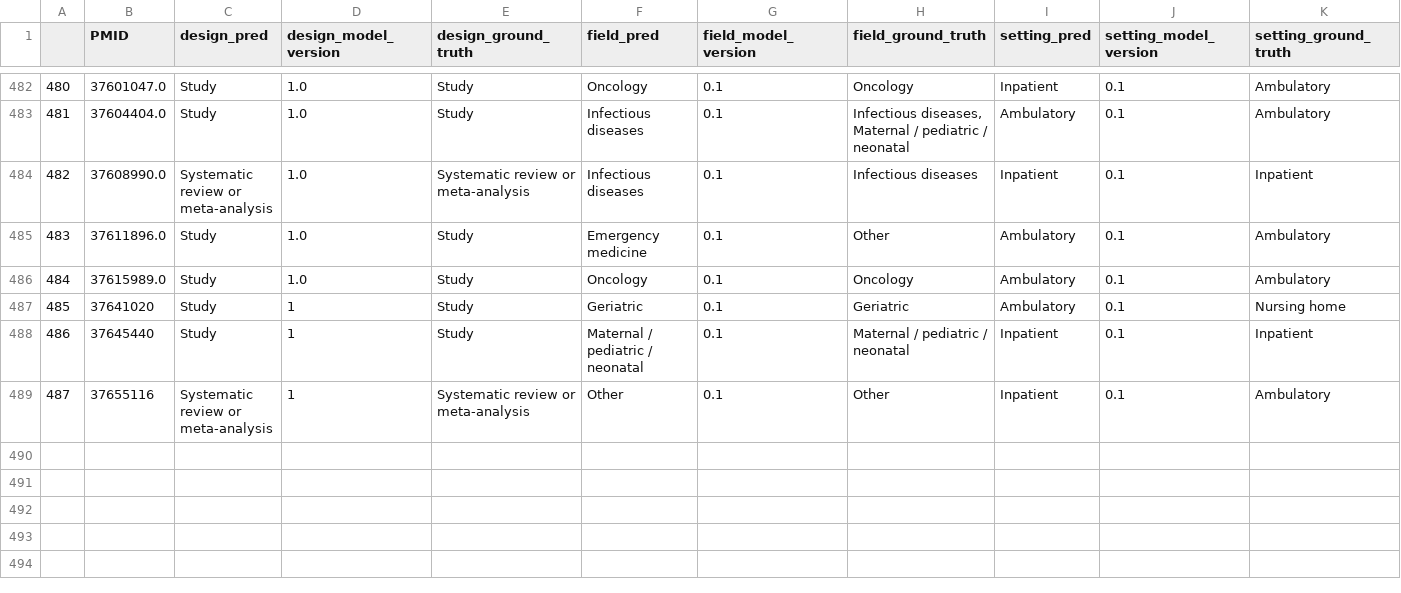
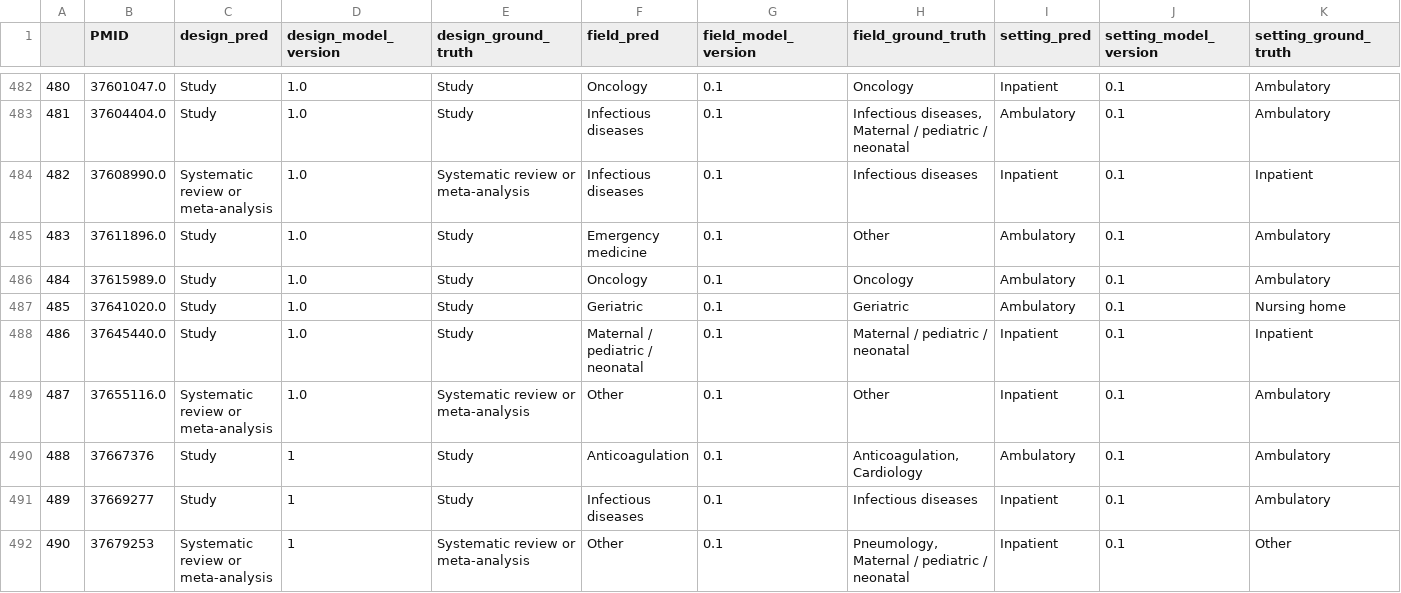
Before and after one commit to urppchusj/impactpharmacie, a CSV file: data/second_gen/predictions.csv, drawn as a sheet; only a part is shown, gaps mark what is left out.

```diff
--- a/data/second_gen/predictions.csv
+++ b/data/second_gen/predictions.csv
@@ -486,4 +486,7 @@
 484,37615989.0,Study,1.0,Study,Oncology,0.1,Oncology,Ambulatory,0.1,Ambulatory
-485,37641020,Study,1,Study,Geriatric,0.1,Geriatric,Ambulatory,0.1,Nursing home
-486,37645440,Study,1,Study,Maternal / pediatric / neonatal,0.1,Maternal / pediatric / neonatal,Inpatient,0.1,Inpatient
-487,37655116,Systematic review or meta-analysis,1,Systematic review or meta-analysis,Other,0.1,Other,Inpatient,0.1,Ambulatory
+485,37641020.0,Study,1.0,Study,Geriatric,0.1,Geriatric,Ambulatory,0.1,Nursing home
+486,37645440.0,Study,1.0,Study,Maternal / pediatric / neonatal,0.1,Maternal / pediatric / neonatal,Inpatient,0.1,Inpatient
+487,37655116.0,Systematic review or meta-analysis,1.0,Systematic review or meta-analysis,Other,0.1,Other,Inpatient,0.1,Ambulatory
+488,37667376,Study,1,Study,Anticoagulation,0.1,"Anticoagulation, Cardiology",Ambulatory,0.1,Ambulatory
+489,37669277,Study,1,Study,Infectious diseases,0.1,Infectious diseases,Inpatient,0.1,Ambulatory
+490,37679253,Systematic review or meta-analysis,1,Systematic review or meta-analysis,Other,0.1,"Pneumology, Maternal / pediatric / neonatal",Inpatient,0.1,Other
```
Also changed, not shown: data/second_gen/extraction_log.csv, 2 other files.
